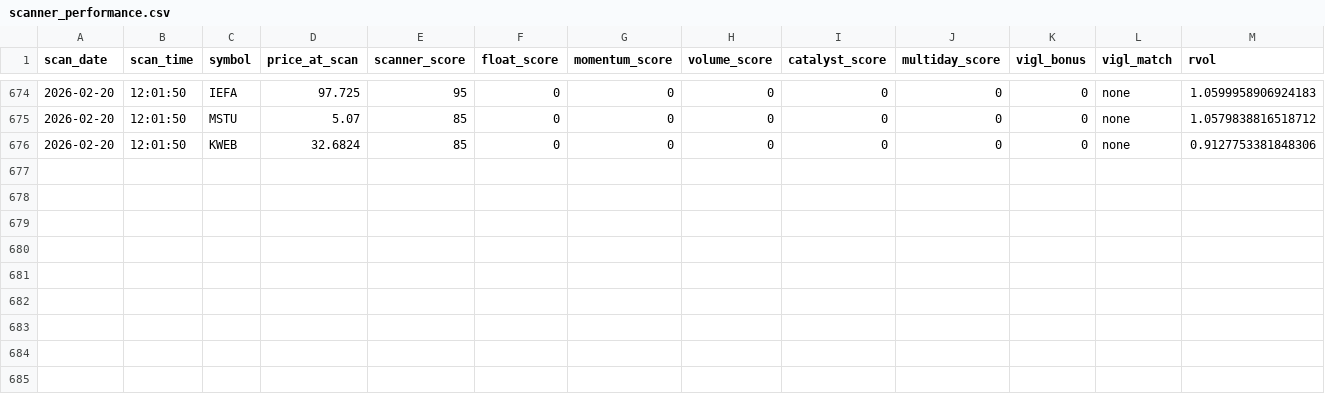
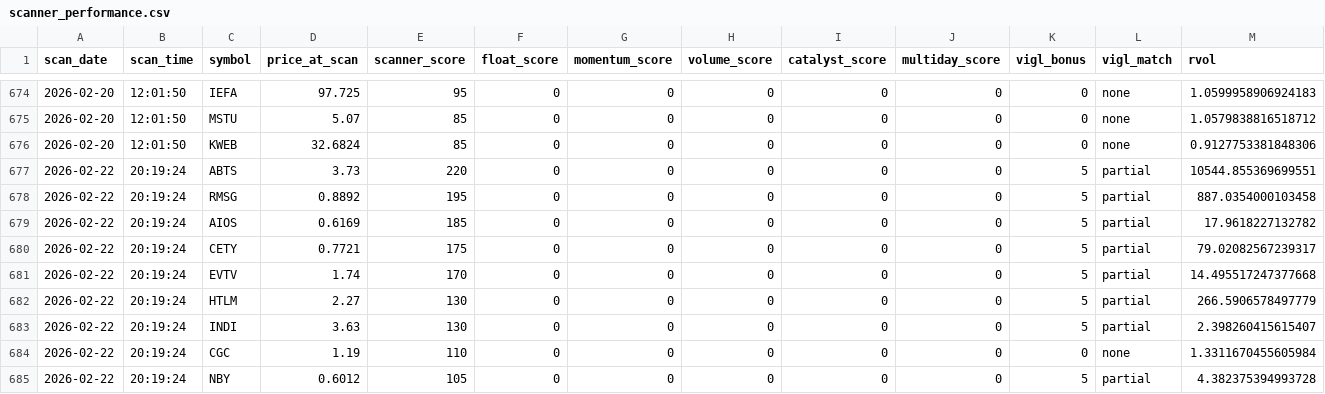
Before and after one commit to mikedmote52/AMC-trader, a CSV file: data/scanner_performance.csv, drawn as a sheet; only a part is shown, gaps mark what is left out; rows hold the shown columns only; the diff names each change by its address in the sheet, - before the commit and + after, or states it on an @@ line.

```diff
--- a/data/scanner_performance.csv
+++ b/data/scanner_performance.csv
+row 677: 2026-02-22 | 20:19:24 | ABTS | 3.73 | 220 | 0 | 0 | 0 | 0 | 0 | 5 | partial | 10544.855369699551
+row 678: 2026-02-22 | 20:19:24 | RMSG | 0.8892 | 195 | 0 | 0 | 0 | 0 | 0 | 5 | partial | 887.0354000103458
+row 679: 2026-02-22 | 20:19:24 | AIOS | 0.6169 | 185 | 0 | 0 | 0 | 0 | 0 | 5 | partial | 17.9618227132782
+row 680: 2026-02-22 | 20:19:24 | CETY | 0.7721 | 175 | 0 | 0 | 0 | 0 | 0 | 5 | partial | 79.02082567239317
+row 681: 2026-02-22 | 20:19:24 | EVTV | 1.74 | 170 | 0 | 0 | 0 | 0 | 0 | 5 | partial | 14.495517247377668
+row 682: 2026-02-22 | 20:19:24 | HTLM | 2.27 | 130 | 0 | 0 | 0 | 0 | 0 | 5 | partial | 266.5906578497779
+row 683: 2026-02-22 | 20:19:24 | INDI | 3.63 | 130 | 0 | 0 | 0 | 0 | 0 | 5 | partial | 2.398260415615407
+row 684: 2026-02-22 | 20:19:24 | CGC | 1.19 | 110 | 0 | 0 | 0 | 0 | 0 | 0 | none | 1.3311670455605984
+row 685: 2026-02-22 | 20:19:24 | NBY | 0.6012 | 105 | 0 | 0 | 0 | 0 | 0 | 5 | partial | 4.382375394993728
```
Also changed, not shown: 8 other files.
